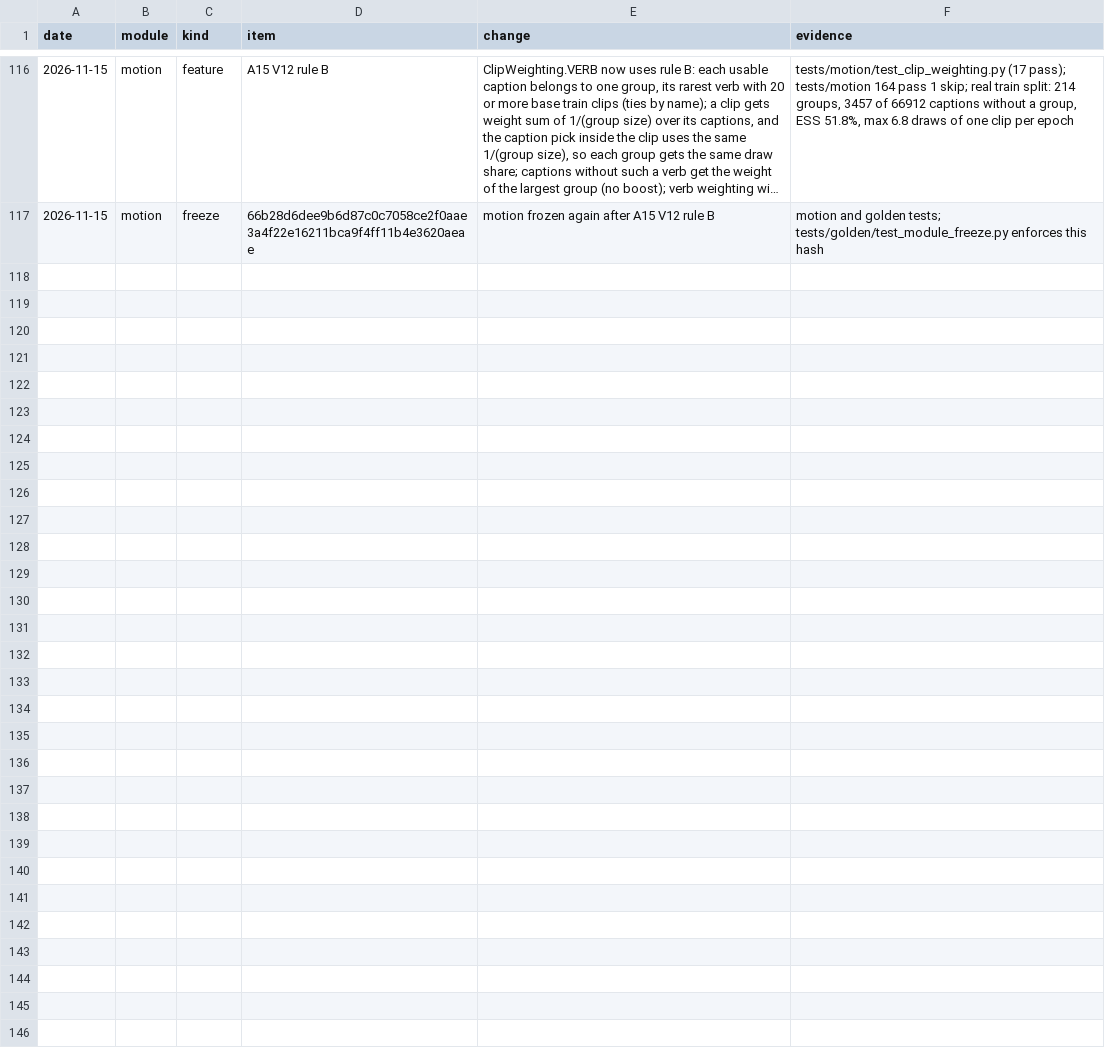
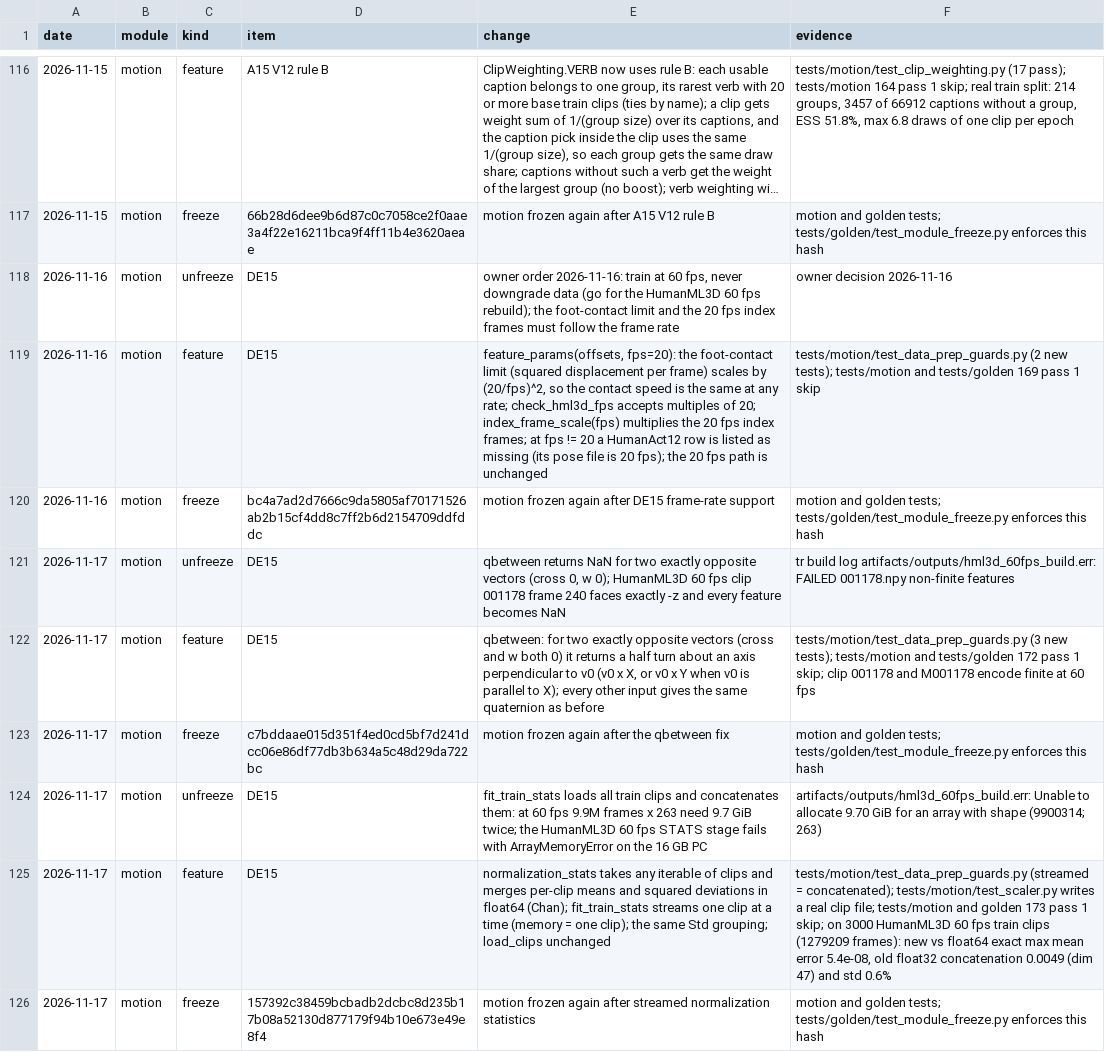
Before and after one commit to CatalinButacu/GenAI-Text2Motion, a CSV file: doc/notes/module_ledger.csv, drawn as a sheet; only a part is shown, gaps mark what is left out; long unchanged cells end in …; the diff names each change by its address in the sheet, - before the commit and + after, or states it on an @@ line.

Commit message:
DE15 motion package for 60 fps: foot-contact limit scales with (20/fps)^2, index frames scale by fps/20, qbetween turns a vector onto its exact opposite (clip 001178 frame 240 gave NaN), normalization statistics stream one clip at a time in float64 (9.7 GiB array at 60 fps; old float32 sum was off by 0.0049); ledger unfreeze/feature/freeze rows; 173 motion and golden tests pass

```diff
--- a/doc/notes/module_ledger.csv
+++ b/doc/notes/module_ledger.csv
+row 118: 2026-11-16 | motion | unfreeze | DE15 | owner order 2026-11-16: train at 60 fps, never downgrade data (go for the HumanML3D 60 fps rebuild); the foot-contact limit and the 20 fps index frames must follow the frame rate | owner decision 2026-11-16
+row 119: 2026-11-16 | motion | feature | DE15 | feature_params(offsets, fps=20): the foot-contact limit (squared displacement per frame) scales by (20/fps)^2, so the contact speed is the same at any rate; check_hml3d_fps accepts multiples of 20; index_frame_scale(fps) multiplies the 20 fps index frames; at fps != 20 a HumanAct12 row is listed as missing (its pose file is 20 fps); the 20 fps path is unchanged | tests/motion/test_data_prep_guards.py (2 new tests); tests/motion and tests/golden 169 pass 1 skip
+row 120: 2026-11-16 | motion | freeze | bc4a7ad2d7666c9da5805af70171526ab2b15cf4dd8c7ff2b6d2154709ddfddc | motion frozen again after DE15 frame-rate support | motion and golden tests; tests/golden/test_module_freeze.py enforces this hash
+row 121: 2026-11-17 | motion | unfreeze | DE15 | qbetween returns NaN for two exactly opposite vectors (cross 0, w 0); HumanML3D 60 fps clip 001178 frame 240 faces exactly -z and every feature becomes NaN | tr build log artifacts/outputs/hml3d_60fps_build.err: FAILED 001178.npy non-finite features
+row 122: 2026-11-17 | motion | feature | DE15 | qbetween: for two exactly opposite vectors (cross and w both 0) it returns a half turn about an axis perpendicular to v0 (v0 x X, or v0 x Y when v0 is parallel to X); every other input gives the same quaternion as before | tests/motion/test_data_prep_guards.py (3 new tests); tests/motion and tests/golden 172 pass 1 skip; clip 001178 and M001178 encode finite at 60 fps
+row 123: 2026-11-17 | motion | freeze | c7bddaae015d351f4ed0cd5bf7d241dcc06e86df77db3b634a5c48d29da722bc | motion frozen again after the qbetween fix | motion and golden tests; tests/golden/test_module_freeze.py enforces this hash
+row 124: 2026-11-17 | motion | unfreeze | DE15 | fit_train_stats loads all train clips and concatenates them: at 60 fps 9.9M frames x 263 need 9.7 GiB twice; the HumanML3D 60 fps STATS stage fails with ArrayMemoryError on the 16 GB PC | artifacts/outputs/hml3d_60fps_build.err: Unable to allocate 9.70 GiB for an array with shape (9900314; 263)
+row 125: 2026-11-17 | motion | feature | DE15 | normalization_stats takes any iterable of clips and merges per-clip means and squared deviations in float64 (Chan); fit_train_stats streams one clip at a time (memory = one clip); the same Std grouping; load_clips unchanged | tests/motion/test_data_prep_guards.py (streamed = concatenated); tests/motion/test_scaler.py writes a real clip file; tests/motion and golden 173 pass 1 skip; on 3000 HumanML3D 60 fps train clips (1279209 frames): new vs float64 exact max mean error 5.4e-08, old float32 concatenation 0.0049 (dim 47) and std 0.6%
+row 126: 2026-11-17 | motion | freeze | 157392c38459bcbadb2dcbc8d235b17b08a52130d877179f94b10e673e49e8f4 | motion frozen again after streamed normalization statistics | motion and golden tests; tests/golden/test_module_freeze.py enforces this hash
```
Also changed, not shown: 8 other files.
